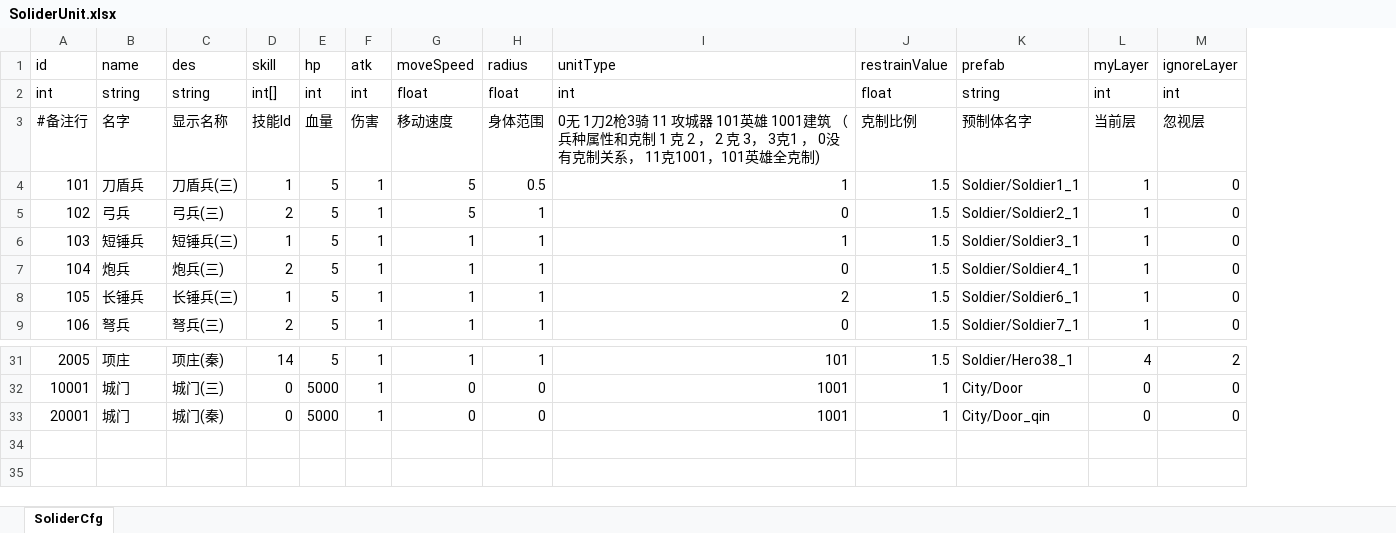
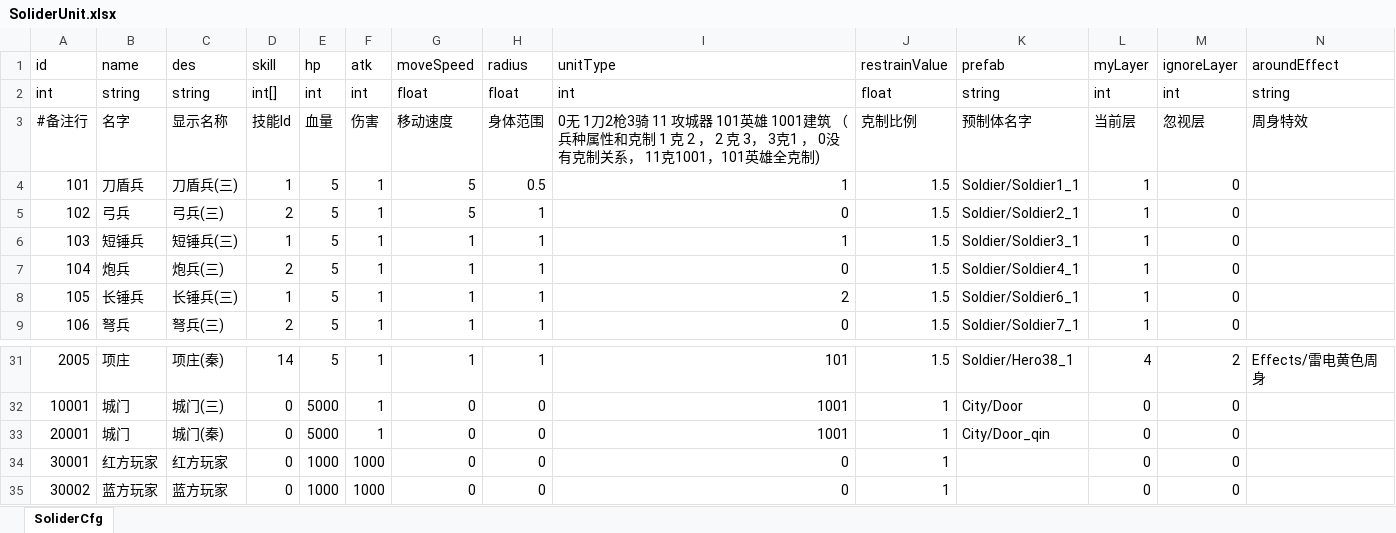
Before and after one commit to useradminda/WorldIsMine, an Excel workbook: Excels/SoliderUnit.xlsx, sheet SoliderCfg, drawn as a sheet; only a part is shown, gaps mark what is left out; values as stored, in another font and other column widths than the file's, no borders; the diff names each change by its address in the sheet, - before the commit and + after, or states it on an @@ line.

```diff
--- a/Excels/SoliderUnit.xlsx (sheet SoliderCfg)
+++ b/Excels/SoliderUnit.xlsx (sheet SoliderCfg)
+column N (aroundEffect), rows 2-3: string | 周身特效; row 31: Effects/雷电黄色周身
+row 34: 30001 | 红方玩家 | 红方玩家 | 0 | 1000 | 1000 | 0 | 0 | 0 | 1 |  | 0 | 0
+row 35: 30002 | 蓝方玩家 | 蓝方玩家 | 0 | 1000 | 1000 | 0 | 0 | 0 | 1 |  | 0 | 0
```
Also changed, not shown: Excels/FlyObject.xlsx, Excels/Skill.xlsx.
